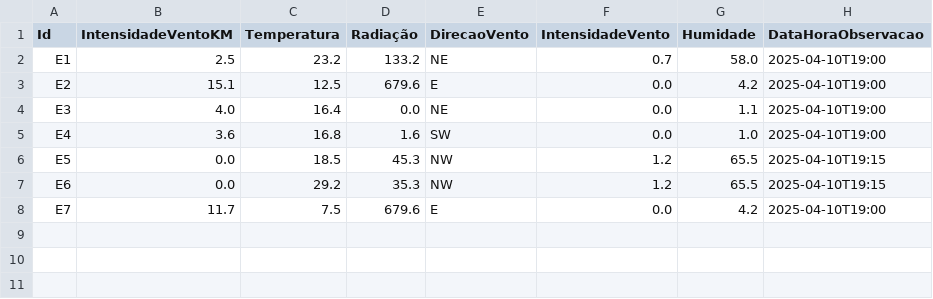
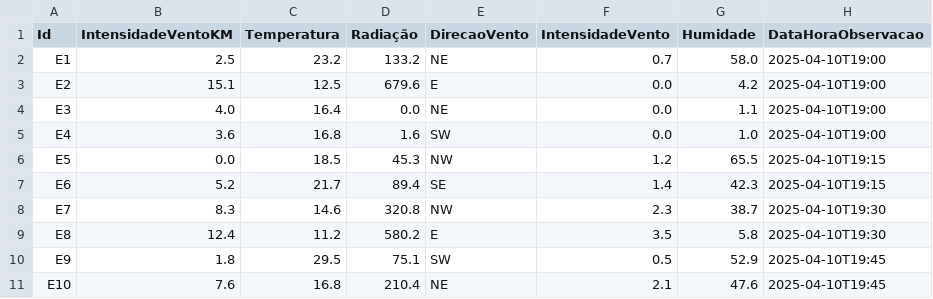
Before and after one commit to BarreiroReSird/PL-Project, a CSV file: observationsV2.csv, drawn as a sheet.

Commit message:
test: 💍 New tests added

```diff
--- a/observationsV2.csv
+++ b/observationsV2.csv
@@ -6,3 +6,6 @@ E4,3.6,16.8,1.6,SW,0.0,1.0,2025-04-10T19:00
 E5,0.0,18.5,45.3,NW,1.2,65.5,2025-04-10T19:15
-E6,0.0,29.2,35.3,NW,1.2,65.5,2025-04-10T19:15
-E7,11.7,7.5,679.6,E,0.0,4.2,2025-04-10T19:00
+E6,5.2,21.7,89.4,SE,1.4,42.3,2025-04-10T19:15
+E7,8.3,14.6,320.8,NW,2.3,38.7,2025-04-10T19:30
+E8,12.4,11.2,580.2,E,3.5,5.8,2025-04-10T19:30
+E9,1.8,29.5,75.1,SW,0.5,52.9,2025-04-10T19:45
+E10,7.6,16.8,210.4,NE,2.1,47.6,2025-04-10T19:45
```
